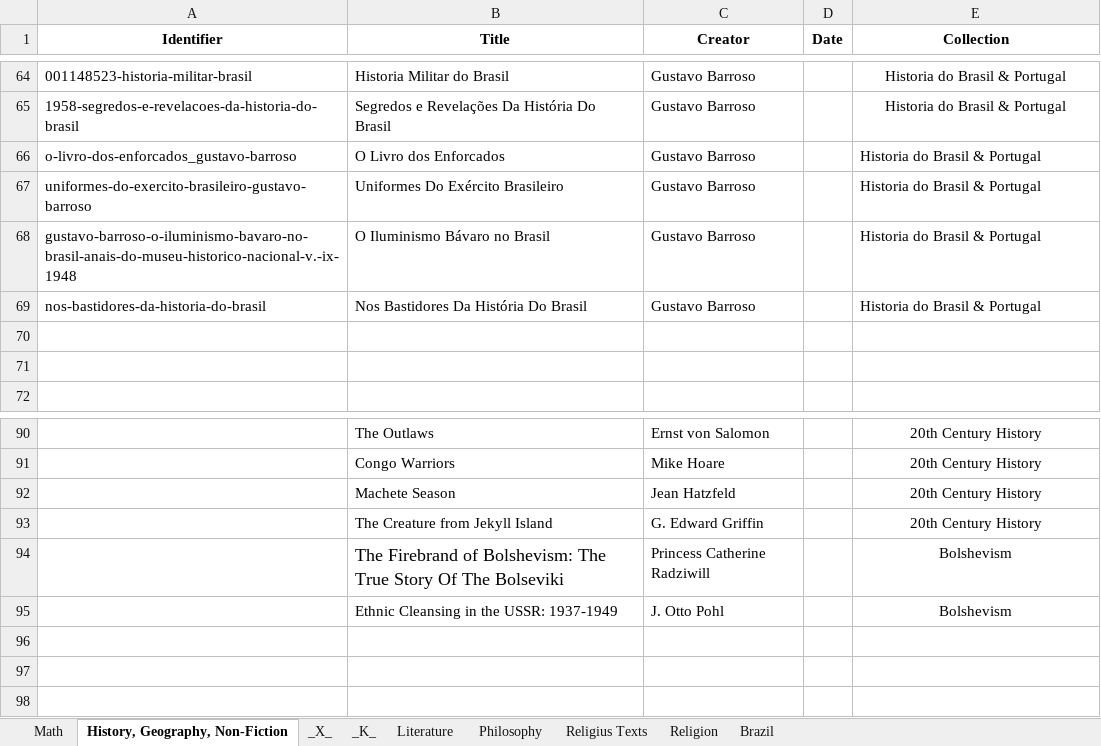
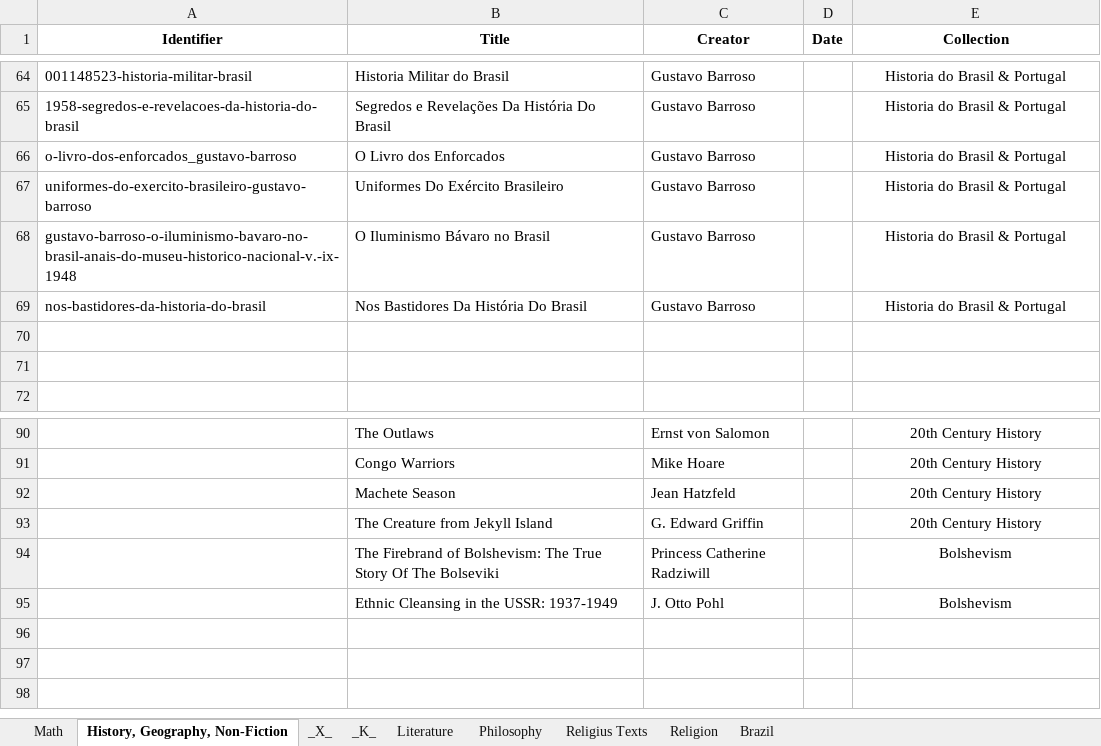
Before and after one commit to GabrielCalheiros/Biblioteca_Bases, an Excel workbook: Catalog.xlsx, sheet History, Geography, Non-Fiction, drawn as a sheet; only a part is shown, gaps mark what is left out; values as stored, in another font and other column widths than the file's, no borders; the diff names each change by its address in the sheet, - before the commit and + after, or states it on an @@ line.

Commit message:
transfering tables

```diff
--- a/Catalog.xlsx (sheet History, Geography, Non-Fiction)
+++ b/Catalog.xlsx (sheet History, Geography, Non-Fiction)
-E66:E69 alignment: left
+E66:E69 alignment: center
@@ B94 text size: smaller @@
```
